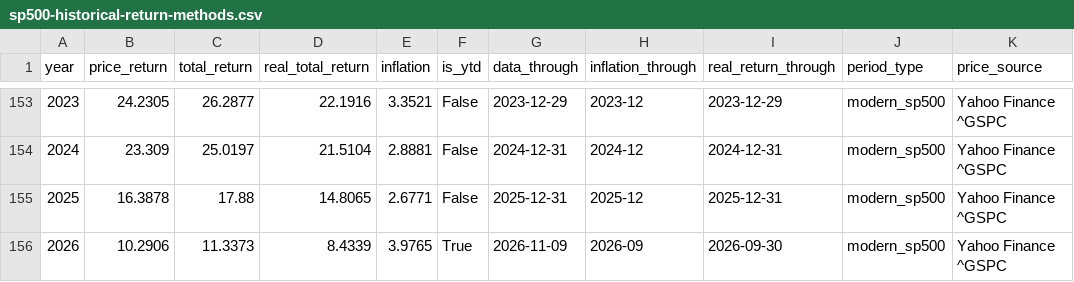
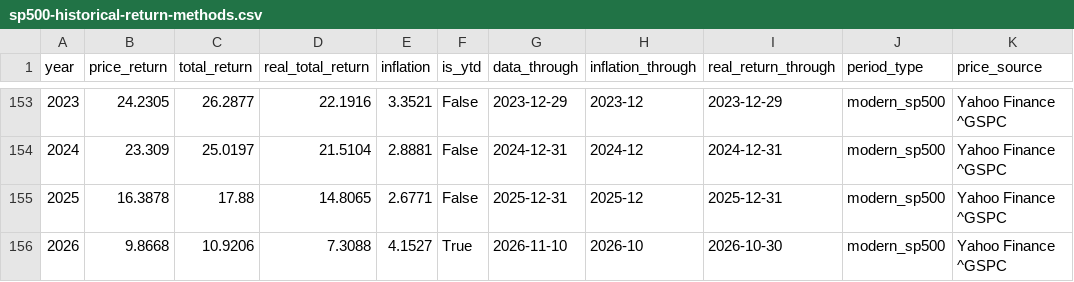
Before and after one commit to khondkar/tradingninvestment-web, a CSV file: public/data/sp500-historical-return-methods.csv, drawn as a sheet; only a part is shown, gaps mark what is left out; the diff names each change by its address in the sheet, - before the commit and + after, or states it on an @@ line.

```diff
--- a/public/data/sp500-historical-return-methods.csv
+++ b/public/data/sp500-historical-return-methods.csv
-B156 (price_return): 10.2906
+B156 (price_return): 9.8668
-C156 (total_return): 11.3373
+C156 (total_return): 10.9206
-D156 (real_total_return): 8.4339
+D156 (real_total_return): 7.3088
-E156 (inflation): 3.9765
+E156 (inflation): 4.1527
-G156 (data_through): 2026-11-09
+G156 (data_through): 2026-11-10
-H156 (inflation_through): 2026-09
+H156 (inflation_through): 2026-10
-I156 (real_return_through): 2026-09-30
+I156 (real_return_through): 2026-10-30
```
Also changed, not shown: 8 other files.
